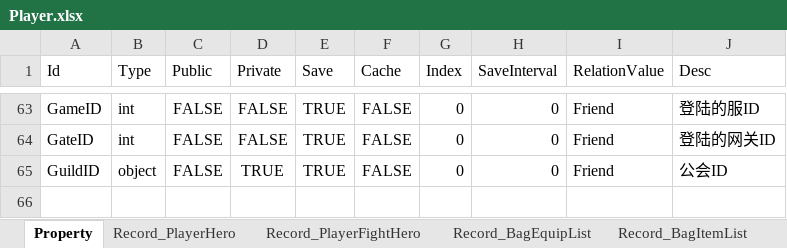
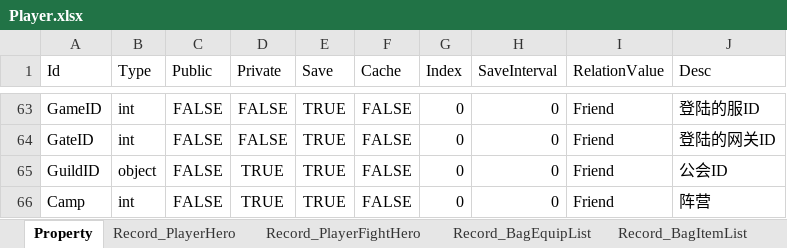
Before and after one commit to zaxs002/NoahGameFrame, an Excel workbook: _Out/Server/NFDataCfg/Excel_Struct/Player.xlsx, sheet Property, drawn as a sheet; only a part is shown, gaps mark what is left out; values as stored, in another font and other column widths than the file's, no borders; the diff names each change by its address in the sheet, - before the commit and + after, or states it on an @@ line.

```diff
--- a/_Out/Server/NFDataCfg/Excel_Struct/Player.xlsx (sheet Property)
+++ b/_Out/Server/NFDataCfg/Excel_Struct/Player.xlsx (sheet Property)
+row 66: Camp | int | FALSE | TRUE | TRUE | FALSE | 0 | 0 | Friend | 阵营
```
Also changed, not shown: _Out/Server/NFDataCfg/Excel_Struct/NPC.xlsx.
